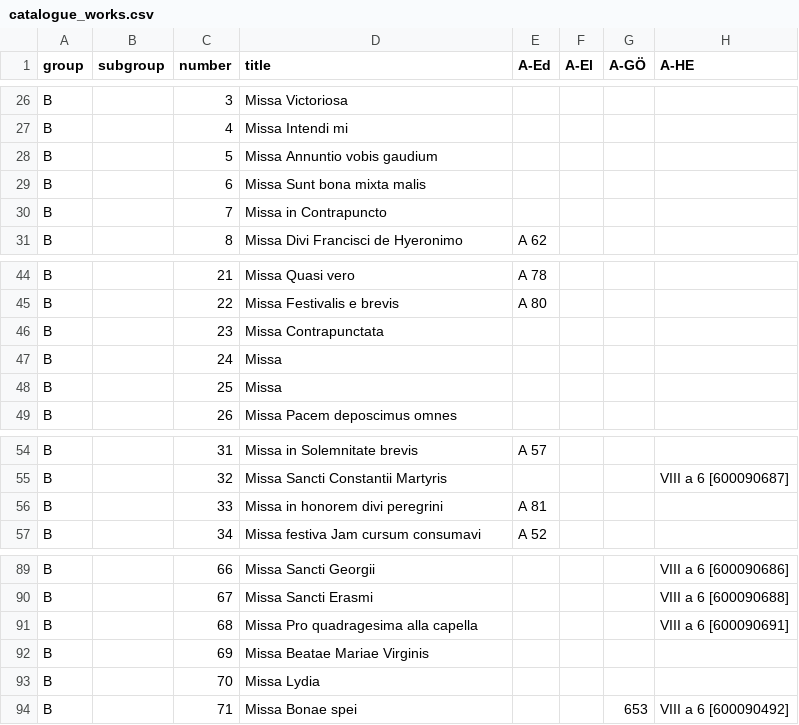
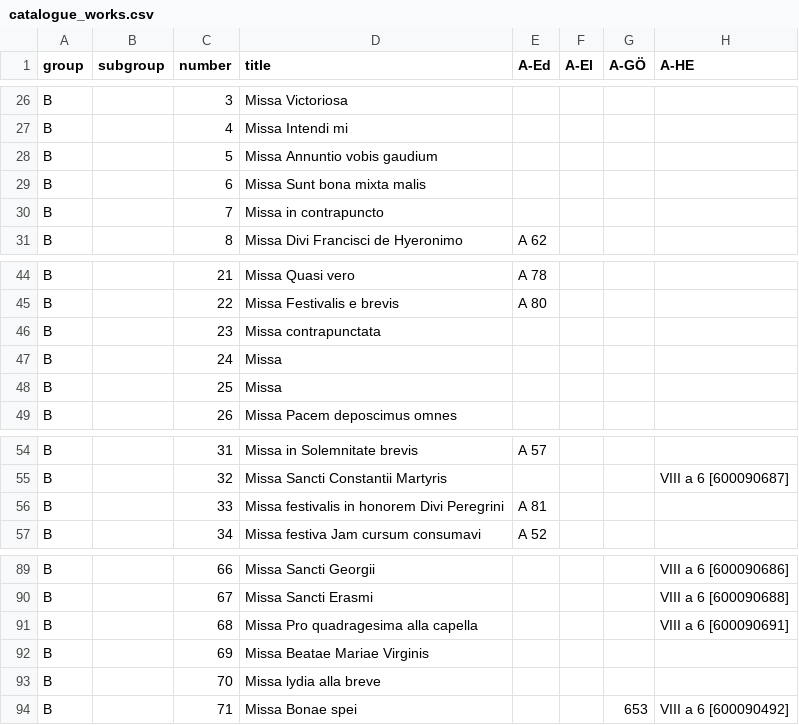
Before and after one commit to edition-esser-skala/werner-catalogue-of-works, a CSV file: data/catalogue_works.csv, drawn as a sheet; only a part is shown, gaps mark what is left out; the diff covers the shown part only; the diff names each change by its address in the sheet, - before the commit and + after, or states it on an @@ line.

Commit message:
fixes inconsistent titles

```diff
--- a/data/catalogue_works.csv
+++ b/data/catalogue_works.csv
-D30 (title): Missa in Contrapuncto
+D30 (title): Missa in contrapuncto
-D46 (title): Missa Contrapunctata
+D46 (title): Missa contrapunctata
-D56 (title): Missa in honorem divi peregrini
+D56 (title): Missa festivalis in honorem Divi Peregrini
-D93 (title): Missa Lydia
+D93 (title): Missa lydia alla breve
```
Also changed, not shown: 9 edited cells elsewhere in this file, 1 other file.
